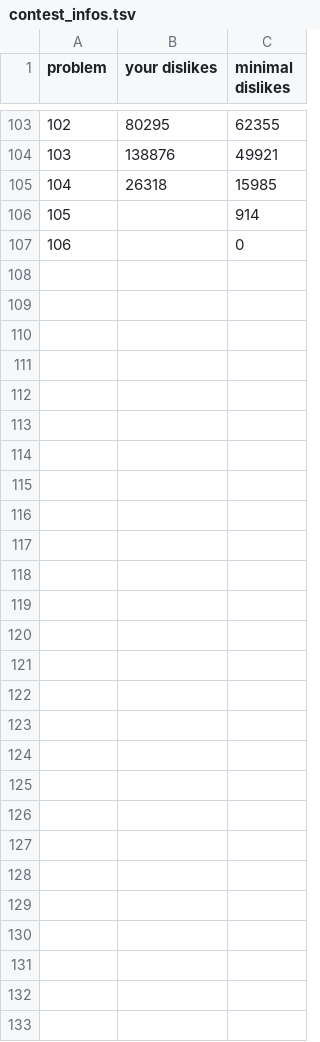
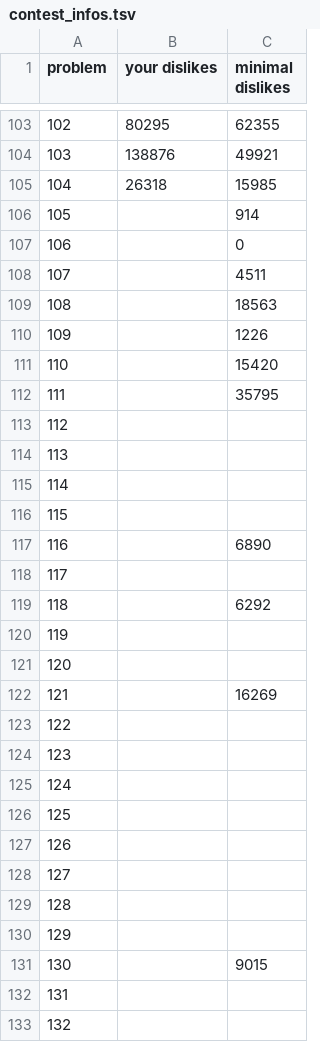
Before and after one commit to nodchip/icfpc2021, a TSV file: www/contest_infos.tsv, drawn as a sheet; only a part is shown, gaps mark what is left out; the diff covers the shown part only.

Commit message:
Work for updated problems

```diff
--- a/www/contest_infos.tsv
+++ b/www/contest_infos.tsv
@@ -107 +107,27 @@ problem	your dislikes	minimal dislikes
 106		0
+107		4511
+108		18563
+109		1226
+110		15420
+111		35795
+112		
+113		
+114		
+115		
+116		6890
+117		
+118		6292
+119		
+120		
+121		16269
+122		
+123		
+124		
+125		
+126		
+127		
+128		
+129		
+130		9015
+131		
+132		
```
Also changed, not shown: 1 edited cell elsewhere in this file, 1 other file.
